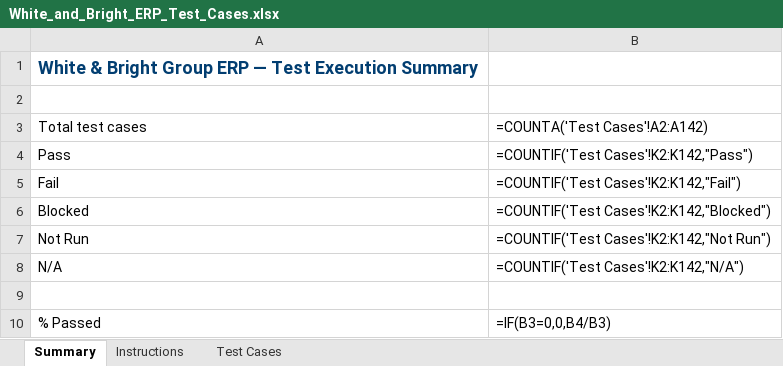
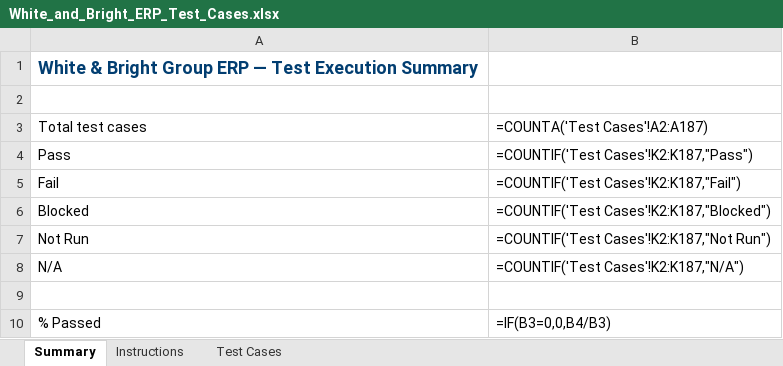
Before and after one commit to bibin9/WB_ERP, an Excel workbook: docs/White_and_Bright_ERP_Test_Cases.xlsx, sheet Summary, drawn as a sheet; values as stored, in another font and other column widths than the file's, no borders; formulas without a stored value are shown as written; the diff names each change by its address in the sheet, - before the commit and + after, or states it on an @@ line.

```diff
--- a/docs/White_and_Bright_ERP_Test_Cases.xlsx (sheet Summary)
+++ b/docs/White_and_Bright_ERP_Test_Cases.xlsx (sheet Summary)
-B3: =COUNTA('Test Cases'!A2:A142)
+B3: =COUNTA('Test Cases'!A2:A187)
-B4: =COUNTIF('Test Cases'!K2:K142,"Pass")
+B4: =COUNTIF('Test Cases'!K2:K187,"Pass")
-B5: =COUNTIF('Test Cases'!K2:K142,"Fail")
+B5: =COUNTIF('Test Cases'!K2:K187,"Fail")
-B6: =COUNTIF('Test Cases'!K2:K142,"Blocked")
+B6: =COUNTIF('Test Cases'!K2:K187,"Blocked")
-B7: =COUNTIF('Test Cases'!K2:K142,"Not Run")
+B7: =COUNTIF('Test Cases'!K2:K187,"Not Run")
-B8: =COUNTIF('Test Cases'!K2:K142,"N/A")
+B8: =COUNTIF('Test Cases'!K2:K187,"N/A")
```
Also changed, not shown: sheet Test Cases, 2 other files.
